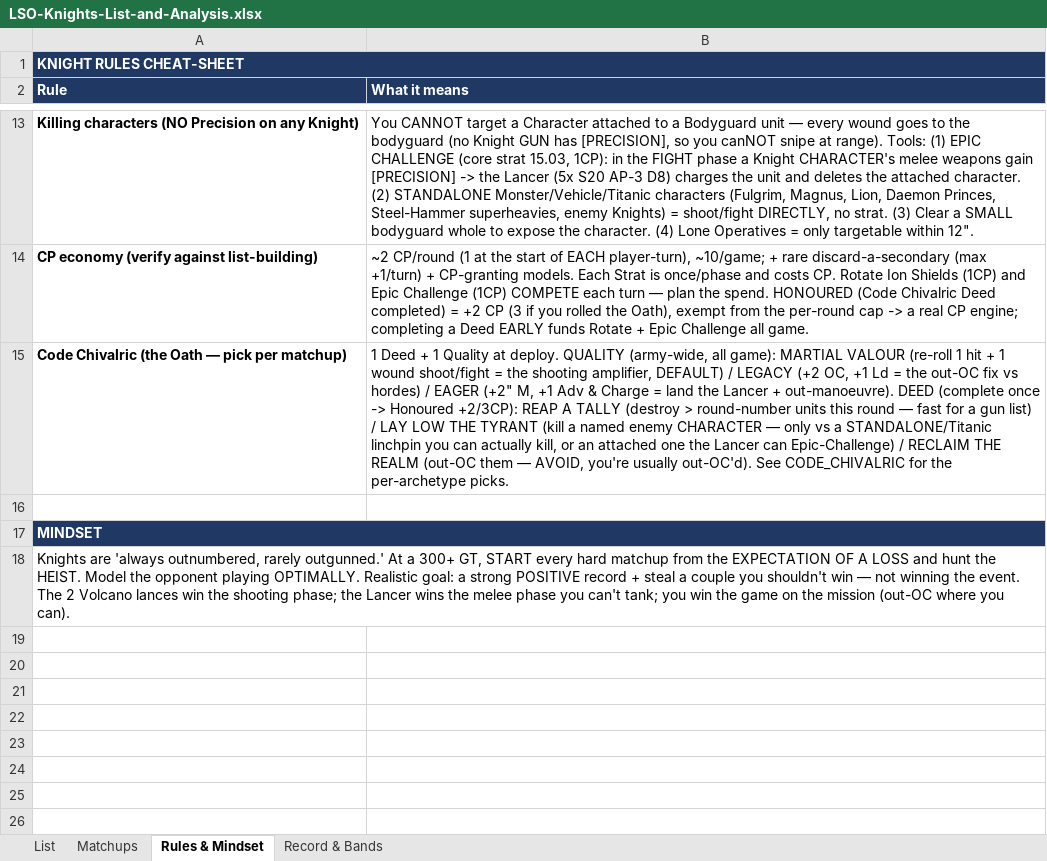
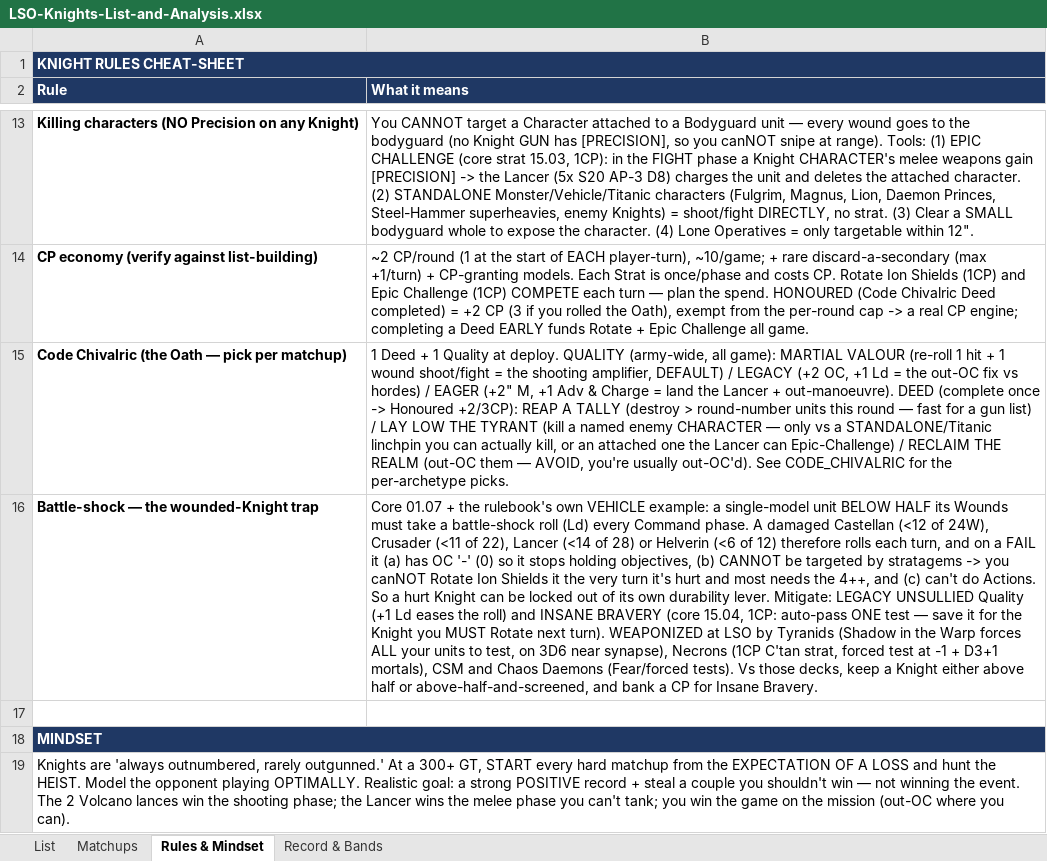
Before and after one commit to CrusherJoe/40k-enhanced, an Excel workbook: docs/Reports & Plans/LSO-Knights-List-and-Analysis.xlsx, sheet Rules & Mindset, drawn as a sheet; only a part is shown, gaps mark what is left out; values as stored, in another font and other column widths than the file's, no borders; the diff names each change by its address in the sheet, - before the commit and + after, or states it on an @@ line.

```diff
--- a/docs/Reports & Plans/LSO-Knights-List-and-Analysis.xlsx (sheet Rules & Mindset)
+++ b/docs/Reports & Plans/LSO-Knights-List-and-Analysis.xlsx (sheet Rules & Mindset)
+row 16: Battle-shock — the wounded-Knight trap | Core 01.07 + the rulebook's own VEHICLE example: a single-model unit BELOW HALF its Wounds must take a battle-shock roll (Ld) every Command phase. A damaged Castellan (<12 of 24W), Crusader (<11 of 22), Lancer (<14 of 28) or Helverin (<6 of 12) therefore rolls each turn, and on a FAIL it (a) has OC '-' (0) so it stops holding objectives, (b) CANNOT be targeted by stratagems -> you canNOT Rotate Ion Shields it the very turn it's hurt and most needs the 4++, and (c) can't do Actions. So a hurt Knight can be locked out of its own durability lever. Mitigate: LEGACY UNSULLIED Quality (+1 Ld eases the roll) and INSANE BRAVERY (core 15.04, 1CP: auto-pass ONE test — save it for the Knight you MUST Rotate next turn). WEAPONIZED at LSO by Tyranids (Shadow in the Warp forces ALL your units to test, on 3D6 near synapse), Necrons (1CP C'tan strat, forced test at -1 + D3+1 mortals), CSM and Chaos Daemons (Fear/forced tests). Vs those decks, keep a Knight either above half or above-half-and-screened, and bank a CP for Insane Bravery.
```
Also changed, not shown: docs/Reports & Plans/GV-LSO-Analysis.xlsx, docs/Reports & Plans/LSO-Knights-List-Decision.xlsx, 5 other files.
